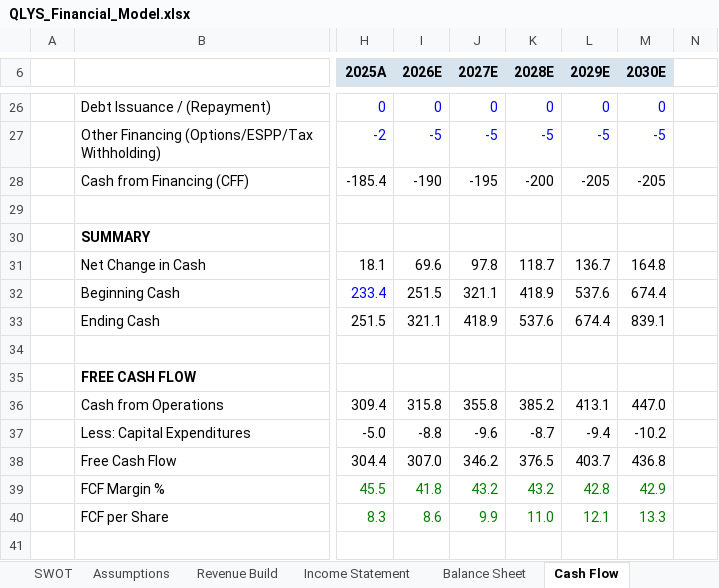
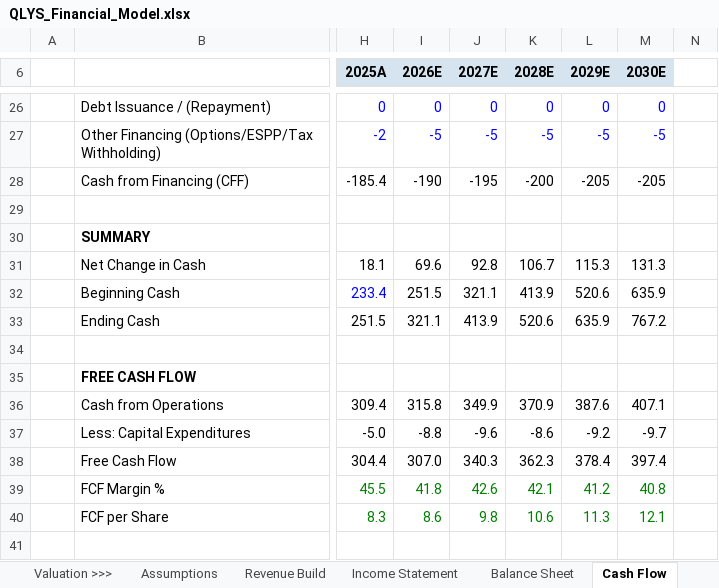
Before and after one commit to alldayarijay/stock-studies, an Excel workbook: downloads/QLYS_Financial_Model.xlsx, sheet Cash Flow, drawn as a sheet; only a part is shown, gaps mark what is left out; values as stored, in another font and other column widths than the file's, no borders; the diff covers the shown part only; the diff names each change by its address in the sheet, - before the commit and + after, or states it on an @@ line.

```diff
--- a/downloads/QLYS_Financial_Model.xlsx (sheet Cash Flow)
+++ b/downloads/QLYS_Financial_Model.xlsx (sheet Cash Flow)
+sheet tab: Valuation >>>
-J31 (2027E): 97.8
+J31 (2027E): 92.8
-K31 (2028E): 118.7
+K31 (2028E): 106.7
-L31 (2029E): 136.7
+L31 (2029E): 115.3
-M31 (2030E): 164.8
+M31 (2030E): 131.3
-K32 (2028E): 418.9
+K32 (2028E): 413.9
-L32 (2029E): 537.6
+L32 (2029E): 520.6
-M32 (2030E): 674.4
+M32 (2030E): 635.9
-J33 (2027E): 418.9
+J33 (2027E): 413.9
-K33 (2028E): 537.6
+K33 (2028E): 520.6
-L33 (2029E): 674.4
+L33 (2029E): 635.9
-M33 (2030E): 839.1
+M33 (2030E): 767.2
-J36 (2027E): 355.8
+J36 (2027E): 349.9
-K36 (2028E): 385.2
+K36 (2028E): 370.9
-L36 (2029E): 413.1
+L36 (2029E): 387.6
-M36 (2030E): 447.0
+M36 (2030E): 407.1
-K37 (2028E): -8.7
+K37 (2028E): -8.6
-L37 (2029E): -9.4
+L37 (2029E): -9.2
-M37 (2030E): -10.2
+M37 (2030E): -9.7
-J38 (2027E): 346.2
+J38 (2027E): 340.3
-K38 (2028E): 376.5
+K38 (2028E): 362.3
-L38 (2029E): 403.7
+L38 (2029E): 378.4
-M38 (2030E): 436.8
+M38 (2030E): 397.4
-J39 (2027E): 43.2
+J39 (2027E): 42.6
-K39 (2028E): 43.2
+K39 (2028E): 42.1
-L39 (2029E): 42.8
+L39 (2029E): 41.2
-M39 (2030E): 42.9
+M39 (2030E): 40.8
-J40 (2027E): 9.9
+J40 (2027E): 9.8
-K40 (2028E): 11.0
+K40 (2028E): 10.6
-L40 (2029E): 12.1
+L40 (2029E): 11.3
-M40 (2030E): 13.3
+M40 (2030E): 12.1
```
Also changed, not shown: 45 edited cells elsewhere in this sheet, sheet DCF & Sensitivity, sheet Balance Sheet, sheet Income Statement, sheet Assumptions, sheet Revenue Build, sheet Sources, 2 more sheets, other sheet tabs, formulas that keep their value, hidden cells, charts or pictures.
